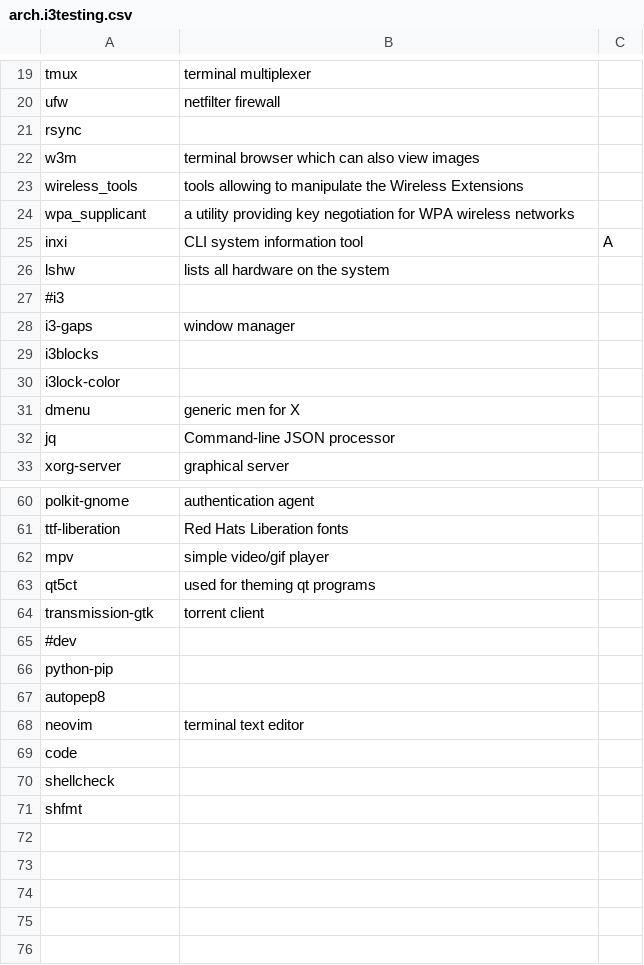
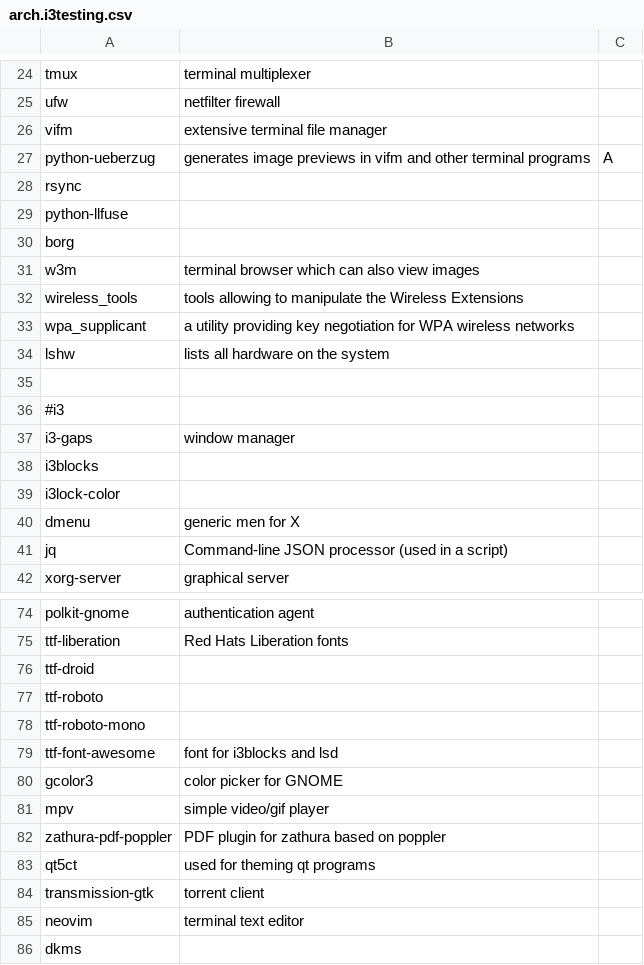
Before and after one commit to ispanos/anergos, a CSV file: programs/arch.i3testing.csv, drawn as a sheet; only a part is shown, gaps mark what is left out; the diff covers the shown part only.

```diff
--- a/programs/arch.i3testing.csv
+++ b/programs/arch.i3testing.csv
@@ -20,3 +25,7 @@ tmux,terminal multiplexer,
 ufw,netfilter firewall,
+vifm,extensive terminal file manager,
+python-ueberzug,generates image previews in vifm and other terminal programs,A
 rsync,,
+python-llfuse,,
+borg,,
 w3m,terminal browser which can also view images,
@@ -24,4 +33,4 @@ wireless_tools,tools allowing to manipulate the Wireless Extensions,
 wpa_supplicant,a utility providing key negotiation for WPA wireless networks,
-inxi,CLI system information tool,A
 lshw,lists all hardware on the system,
+,,
 #i3,,
@@ -31,3 +40,3 @@ i3lock-color,,
 dmenu,generic men for X,
-jq,Command-line JSON processor,
+jq,Command-line JSON processor (used in a script),
 xorg-server,graphical server,
@@ -61,11 +75,12 @@ polkit-gnome,authentication agent,
 ttf-liberation,Red Hats Liberation fonts,
+ttf-droid,,
+ttf-roboto,,
+ttf-roboto-mono,,
+ttf-font-awesome,font for i3blocks and lsd,
+gcolor3,color picker for GNOME,
 mpv,simple video/gif player,
+zathura-pdf-poppler,PDF plugin for zathura based on poppler,
 qt5ct,used for theming qt programs,
 transmission-gtk,torrent client,
-#dev,,
-python-pip,,
-autopep8,,
 neovim,terminal text editor,
-code,,
-shellcheck,,
-shfmt,,
+dkms,,
```
Also changed, not shown: 11 added rows, 1 removed row and 1 edited cell elsewhere in this file.
